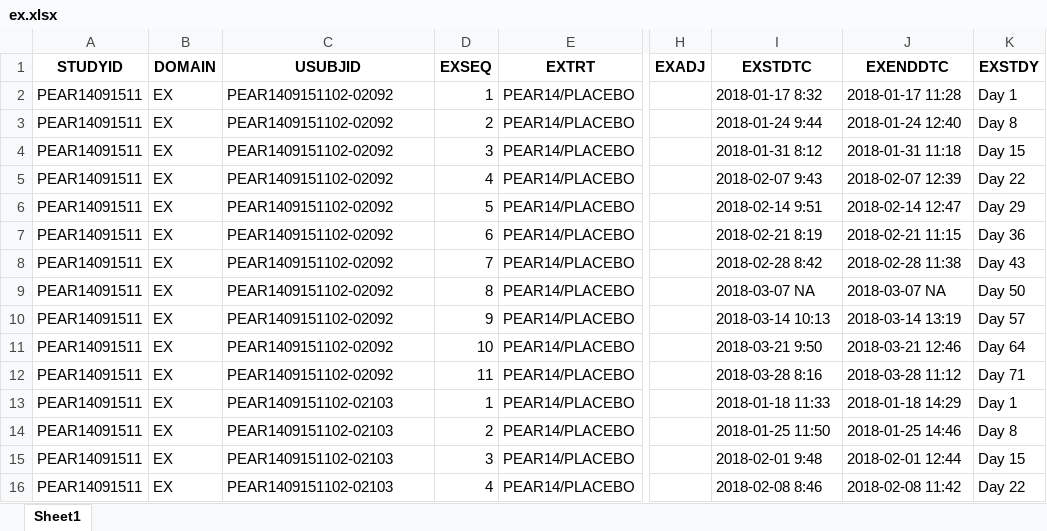
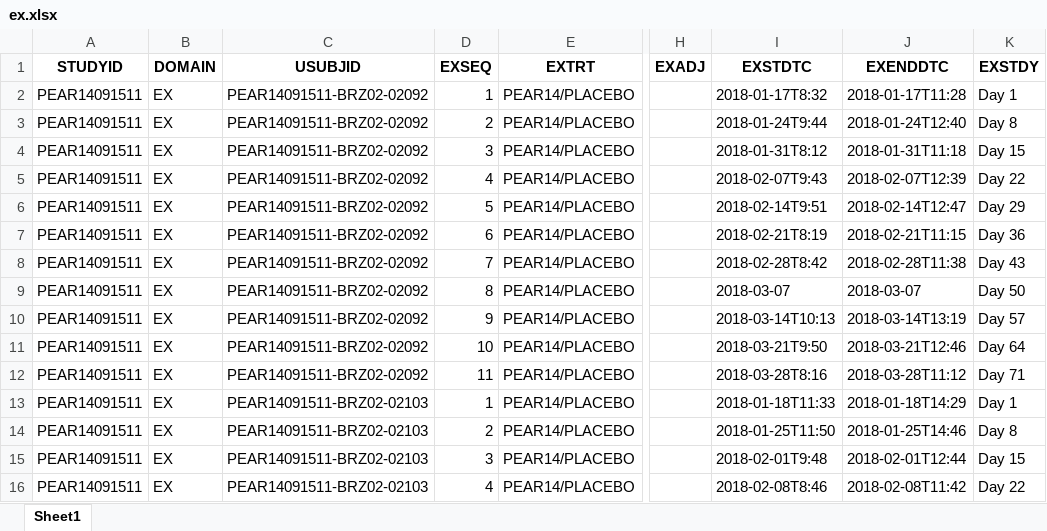
Before and after one commit to manek245/sdtm-data-project, an Excel workbook: ex.xlsx, sheet Sheet1, drawn as a sheet; only a part is shown, gaps mark what is left out; values as stored, in another font and other column widths than the file's, no borders; the diff covers the shown part only; the diff names each change by its address in the sheet, - before the commit and + after, or states it on an @@ line.

```diff
--- a/ex.xlsx (sheet Sheet1)
+++ b/ex.xlsx (sheet Sheet1)
-C2:C12 (USUBJID): PEAR1409151102-02092
+C2:C12 (USUBJID): PEAR14091511-BRZ02-02092
-I2 (EXSTDTC): 2018-01-17 8:32
+I2 (EXSTDTC): 2018-01-17T8:32
-J2 (EXENDDTC): 2018-01-17 11:28
+J2 (EXENDDTC): 2018-01-17T11:28
-I3 (EXSTDTC): 2018-01-24 9:44
+I3 (EXSTDTC): 2018-01-24T9:44
-J3 (EXENDDTC): 2018-01-24 12:40
+J3 (EXENDDTC): 2018-01-24T12:40
-I4 (EXSTDTC): 2018-01-31 8:12
+I4 (EXSTDTC): 2018-01-31T8:12
-J4 (EXENDDTC): 2018-01-31 11:18
+J4 (EXENDDTC): 2018-01-31T11:18
-I5 (EXSTDTC): 2018-02-07 9:43
+I5 (EXSTDTC): 2018-02-07T9:43
-J5 (EXENDDTC): 2018-02-07 12:39
+J5 (EXENDDTC): 2018-02-07T12:39
-I6 (EXSTDTC): 2018-02-14 9:51
+I6 (EXSTDTC): 2018-02-14T9:51
-J6 (EXENDDTC): 2018-02-14 12:47
+J6 (EXENDDTC): 2018-02-14T12:47
-I7 (EXSTDTC): 2018-02-21 8:19
+I7 (EXSTDTC): 2018-02-21T8:19
-J7 (EXENDDTC): 2018-02-21 11:15
+J7 (EXENDDTC): 2018-02-21T11:15
-I8 (EXSTDTC): 2018-02-28 8:42
+I8 (EXSTDTC): 2018-02-28T8:42
-J8 (EXENDDTC): 2018-02-28 11:38
+J8 (EXENDDTC): 2018-02-28T11:38
-I9 (EXSTDTC): 2018-03-07 NA
+I9 (EXSTDTC): 2018-03-07
-J9 (EXENDDTC): 2018-03-07 NA
+J9 (EXENDDTC): 2018-03-07
-I10 (EXSTDTC): 2018-03-14 10:13
+I10 (EXSTDTC): 2018-03-14T10:13
-J10 (EXENDDTC): 2018-03-14 13:19
+J10 (EXENDDTC): 2018-03-14T13:19
-I11 (EXSTDTC): 2018-03-21 9:50
+I11 (EXSTDTC): 2018-03-21T9:50
-J11 (EXENDDTC): 2018-03-21 12:46
+J11 (EXENDDTC): 2018-03-21T12:46
-I12 (EXSTDTC): 2018-03-28 8:16
+I12 (EXSTDTC): 2018-03-28T8:16
-J12 (EXENDDTC): 2018-03-28 11:12
+J12 (EXENDDTC): 2018-03-28T11:12
-C13:C16 (USUBJID): PEAR1409151102-02103
+C13:C16 (USUBJID): PEAR14091511-BRZ02-02103
-I13 (EXSTDTC): 2018-01-18 11:33
+I13 (EXSTDTC): 2018-01-18T11:33
-J13 (EXENDDTC): 2018-01-18 14:29
+J13 (EXENDDTC): 2018-01-18T14:29
-I14 (EXSTDTC): 2018-01-25 11:50
+I14 (EXSTDTC): 2018-01-25T11:50
-J14 (EXENDDTC): 2018-01-25 14:46
+J14 (EXENDDTC): 2018-01-25T14:46
-I15 (EXSTDTC): 2018-02-01 9:48
+I15 (EXSTDTC): 2018-02-01T9:48
-J15 (EXENDDTC): 2018-02-01 12:44
+J15 (EXENDDTC): 2018-02-01T12:44
-I16 (EXSTDTC): 2018-02-08 8:46
+I16 (EXSTDTC): 2018-02-08T8:46
-J16 (EXENDDTC): 2018-02-08 11:42
+J16 (EXENDDTC): 2018-02-08T11:42
```
Also changed, not shown: 381 edited cells elsewhere in this sheet, dm.xlsx, 2 other files.
